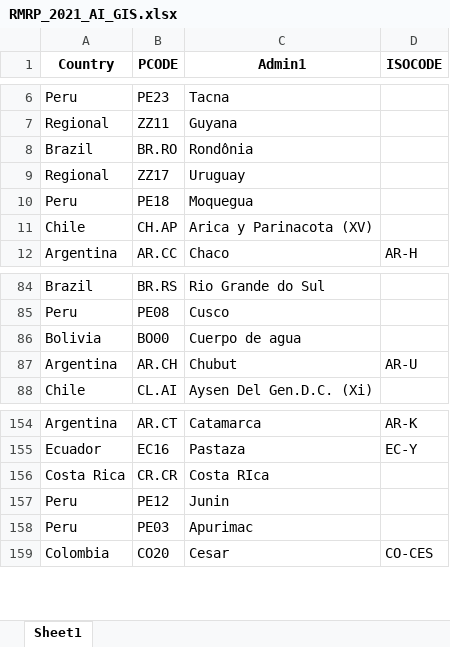
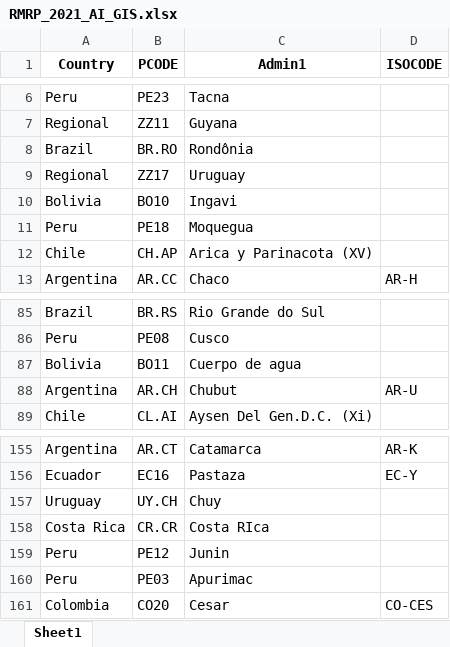
Before and after one commit to response4venezuelans/r4v_app, an Excel workbook: data-raw/RMRP_2021_AI_GIS.xlsx, sheet Sheet1, drawn as a sheet; only a part is shown, gaps mark what is left out; values as stored, in another font and other column widths than the file's, no borders; addresses are those after the commit; the diff names each change by its address in the sheet, - before the commit and + after, or states it on an @@ line.

```diff
--- a/data-raw/RMRP_2021_AI_GIS.xlsx (sheet Sheet1)
+++ b/data-raw/RMRP_2021_AI_GIS.xlsx (sheet Sheet1)
+row 10: Bolivia | BO10 | Ingavi
-B87 (PCODE): BO00
+B87 (PCODE): BO11
+row 157: Uruguay | UY.CH | Chuy
```
Also changed, not shown: data-raw/RMRP_2021_AI_IP.xlsx, data-raw/RMRP_2021_AI_indicators.xlsx, 11 other files.
